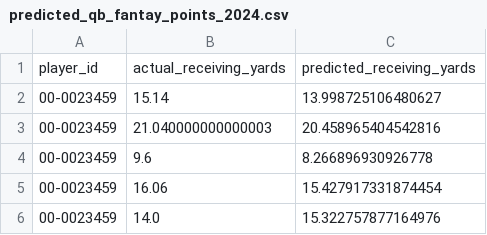
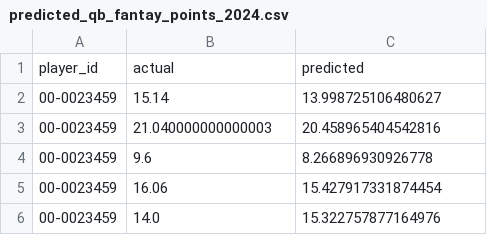
Before and after one commit to veerpclemson/fantasy-football-ai, a CSV file: ml/prediction_files/predicted_qb_fantay_points_2024.csv, drawn as a sheet; only a part is shown.

Commit message:
fixed table names

```diff
--- a/ml/prediction_files/predicted_qb_fantay_points_2024.csv
+++ b/ml/prediction_files/predicted_qb_fantay_points_2024.csv
@@ -1,2 +1,2 @@
-player_id,actual_receiving_yards,predicted_receiving_yards
+player_id,actual,predicted
 00-0023459,15.14,13.998725106480627
```
Also changed, not shown: ml/prediction_files/predicted_rb_fantay_points_2024.csv, ml/prediction_files/predicted_receiving_yards_2024.csv, 6 other files.
